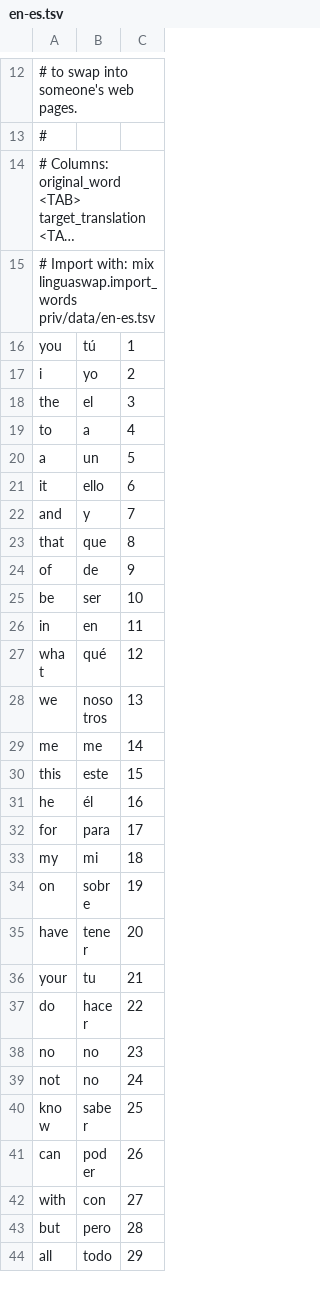
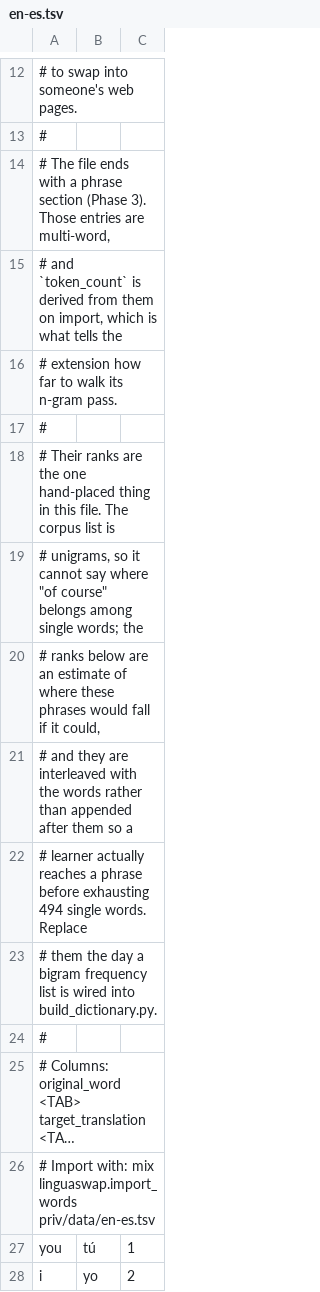
Before and after one commit to VadimMalykh/linguaswap, a TSV file: priv/data/en-es.tsv, drawn as a sheet; only a part is shown, gaps mark what is left out; the shorter side is filled out with more unchanged rows; long unchanged cells end in …; the diff covers the shown part only; the diff names each change by its address in the sheet, - before the commit and + after, or states it on an @@ line.

Commit message:
Completed phase 3

```diff
--- a/priv/data/en-es.tsv
+++ b/priv/data/en-es.tsv
+row 14: # The file ends with a phrase section (Phase 3). Those entries are multi-word,
+row 15: # and `token_count` is derived from them on import, which is what tells the
+row 16: # extension how far to walk its n-gram pass.
+row 17: #
+row 18: # Their ranks are the one hand-placed thing in this file. The corpus list is
+row 19: # unigrams, so it cannot say where "of course" belongs among single words; the
+row 20: # ranks below are an estimate of where these phrases would fall if it could,
+row 21: # and they are interleaved with the words rather than appended after them so a
+row 22: # learner actually reaches a phrase before exhausting 494 single words. Replace
+row 23: # them the day a bigram frequency list is wired into build_dictionary.py.
+row 24: #
```
Also changed, not shown: 55 added rows elsewhere in this file, 11 other files.
